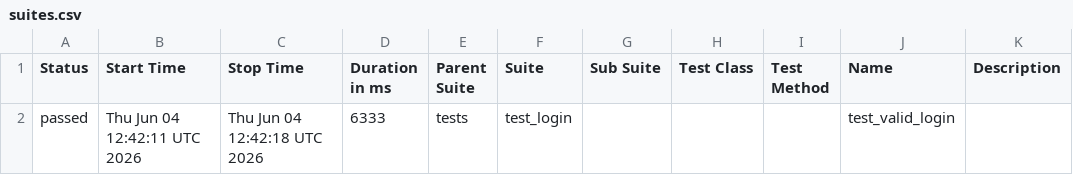
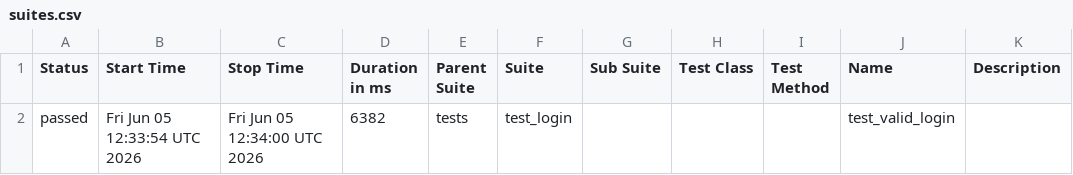
Before and after one commit to abhikatta449-prog/poconplaywrightpython, a CSV file: data/suites.csv, drawn as a sheet.

```diff
--- a/data/suites.csv
+++ b/data/suites.csv
@@ -1,2 +1,2 @@
 "Status","Start Time","Stop Time","Duration in ms","Parent Suite","Suite","Sub Suite","Test Class","Test Method","Name","Description"
-"passed","Thu Jun 04 12:42:11 UTC 2026","Thu Jun 04 12:42:18 UTC 2026","6333","tests","test_login","","","","test_valid_login",""
+"passed","Fri Jun 05 12:33:54 UTC 2026","Fri Jun 05 12:34:00 UTC 2026","6382","tests","test_login","","","","test_valid_login",""
```
Also changed, not shown: 16 other files.
